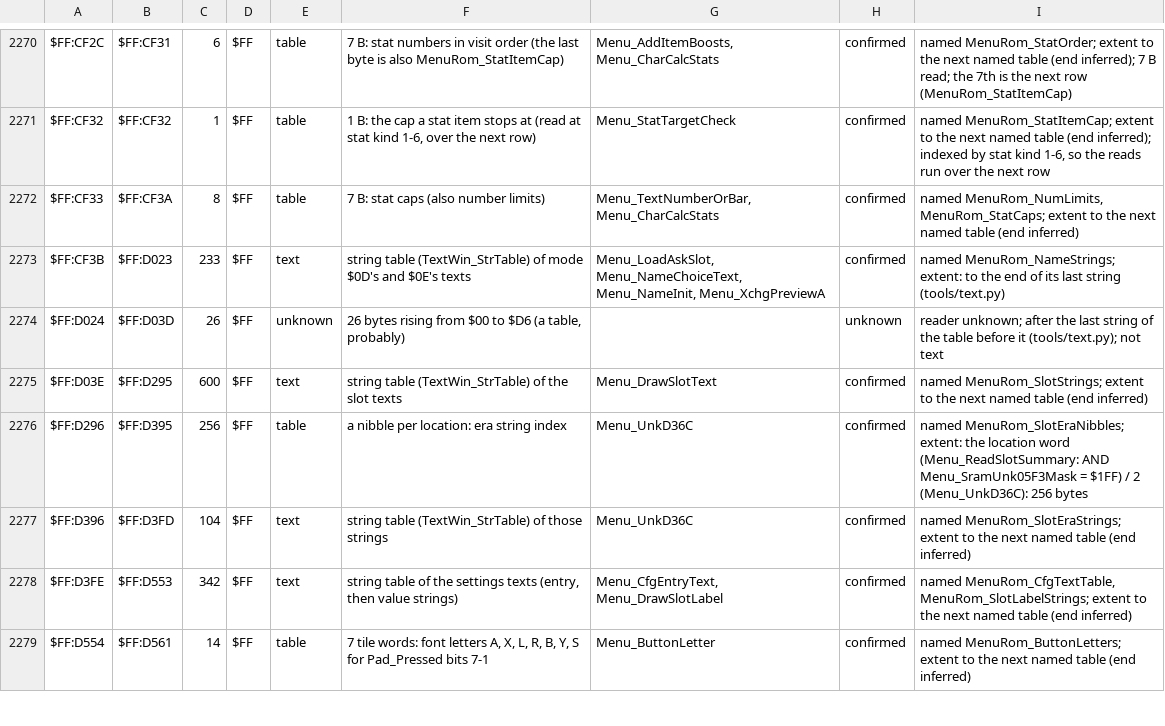
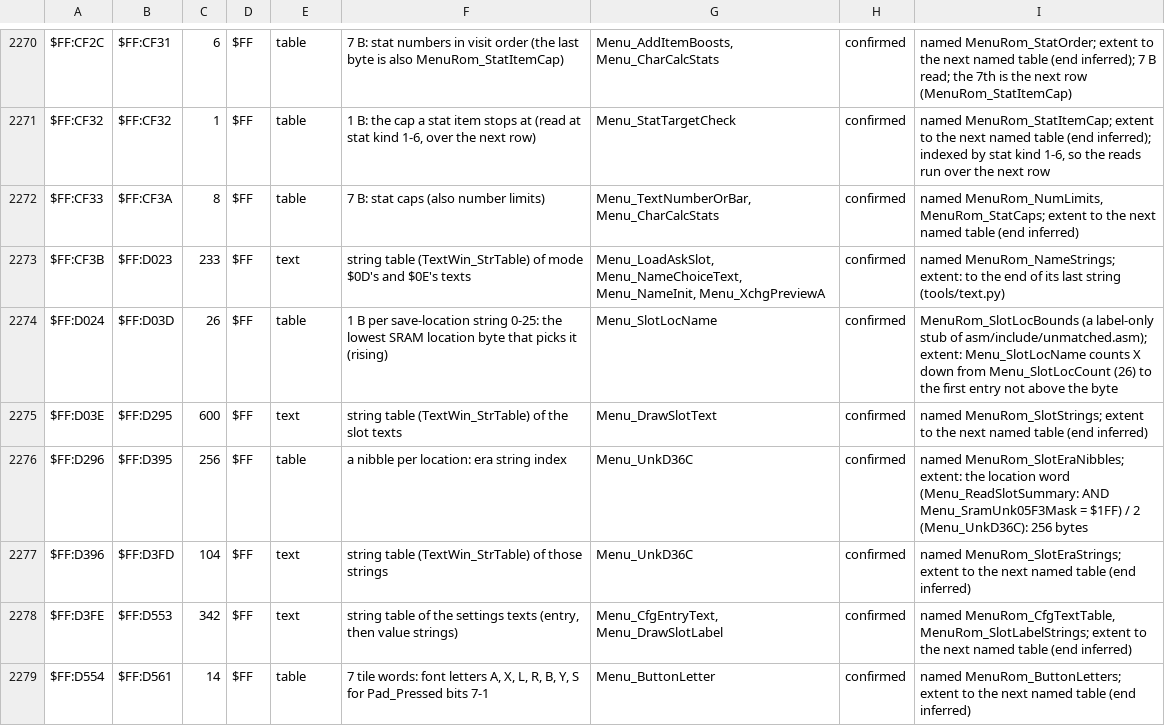
Before and after one commit to ThisIsAkill/ChronoRET, a CSV file: symbols/data_survey.csv, drawn as a sheet; only a part is shown, gaps mark what is left out.

Commit message:
Scene list packs as editable text; the slot location bounds classified
All 8 C2SceneRom_ListPacks are now text (tools/maps.py, piece
scenelists). Each is split the way C2Scene_LoadLists splits it: four
lists, each a count byte followed by entries of 7, 3, 3 and 2 bytes.
list_problems re-derives the entry sizes from the loader's unrolled
copies. A count of 0, and bytes after list D, are refused.
scene_pairs_built now assembles a list pack from its text.

$FF:D024, an unknown row, is MenuRom_SlotLocBounds. Menu_SlotLocName
counts down from Menu_SlotLocCount through its 26 rising bytes, so it is
now records, with the count derived.

The other 50 unknown rows stay unknown: no define points into them, and
the only hit in a scan of the $C3 module for long addressing into them
is most likely chance. They are listed in DATA_PLAN.md with what is
known.

```diff
--- a/symbols/data_survey.csv
+++ b/symbols/data_survey.csv
@@ -2273,3 +2273,3 @@ $FF:CF33,$FF:CF3A,8,$FF,table,7 B: stat caps (also number limits),"Menu_TextNumb
 $FF:CF3B,$FF:D023,233,$FF,text,string table (TextWin_StrTable) of mode $0D's and $0E's texts,"Menu_LoadAskSlot, Menu_NameChoiceText, Menu_NameInit, Menu_XchgPreviewA",confirmed,named MenuRom_NameStrings; extent: to the end of its last string (tools/text.py)
-$FF:D024,$FF:D03D,26,$FF,unknown,"26 bytes rising from $00 to $D6 (a table, probably)",,unknown,reader unknown; after the last string of the table before it (tools/text.py); not text
+$FF:D024,$FF:D03D,26,$FF,table,1 B per save-location string 0-25: the lowest SRAM location byte that picks it (rising),Menu_SlotLocName,confirmed,MenuRom_SlotLocBounds (a label-only stub of asm/include/unmatched.asm); extent: Menu_SlotLocName counts X down from Menu_SlotLocCount (26) to the first entry not above the byte
 $FF:D03E,$FF:D295,600,$FF,text,string table (TextWin_StrTable) of the slot texts,Menu_DrawSlotText,confirmed,named MenuRom_SlotStrings; extent to the next named table (end inferred)
```
Also changed, not shown: symbols/data_assets.csv, 11 other files.
